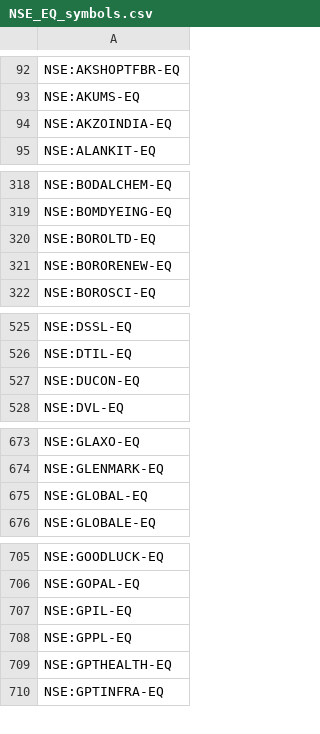
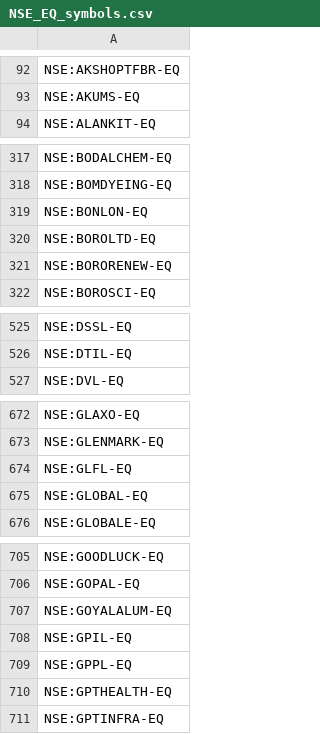
Before and after one commit to PulkitChadha125/RaghuveerFyersOptionScanner, a CSV file: NSE_EQ_symbols.csv, drawn as a sheet; only a part is shown, gaps mark what is left out; removed rows and columns are numbered as before the commit, all else as after; the diff covers the shown part only; the diff names each change by its address in the sheet, - before the commit and + after, or states it on an @@ line.

```diff
--- a/NSE_EQ_symbols.csv
+++ b/NSE_EQ_symbols.csv
-row 94: NSE:AKZOINDIA-EQ
+row 319: NSE:BONLON-EQ
-row 527: NSE:DUCON-EQ
+row 674: NSE:GLFL-EQ
+row 707: NSE:GOYALALUM-EQ
```
Also changed, not shown: 6 added rows and 3 removed rows elsewhere in this file, combinedsymbol.csv, 11 other files.
